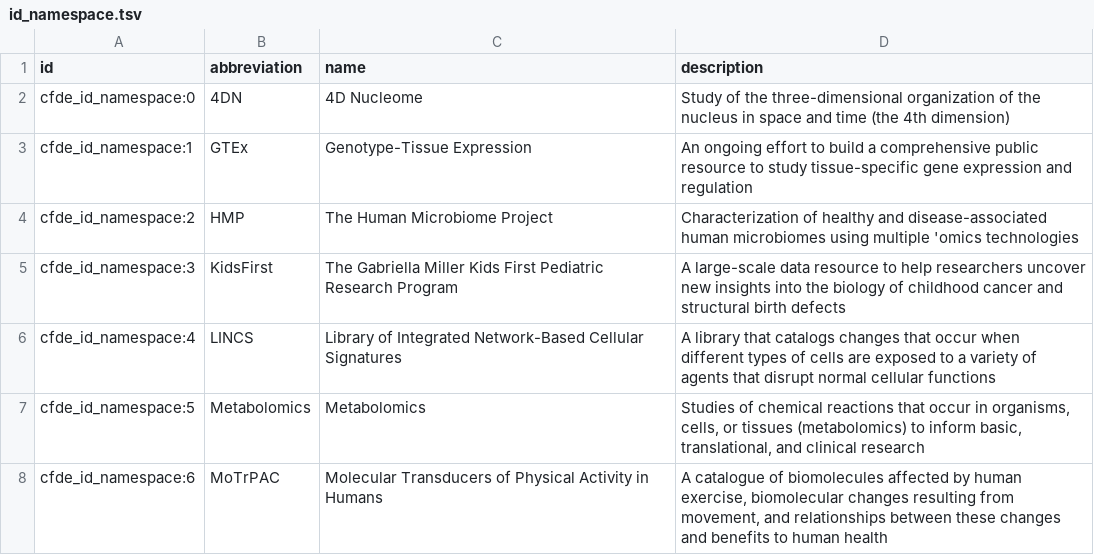
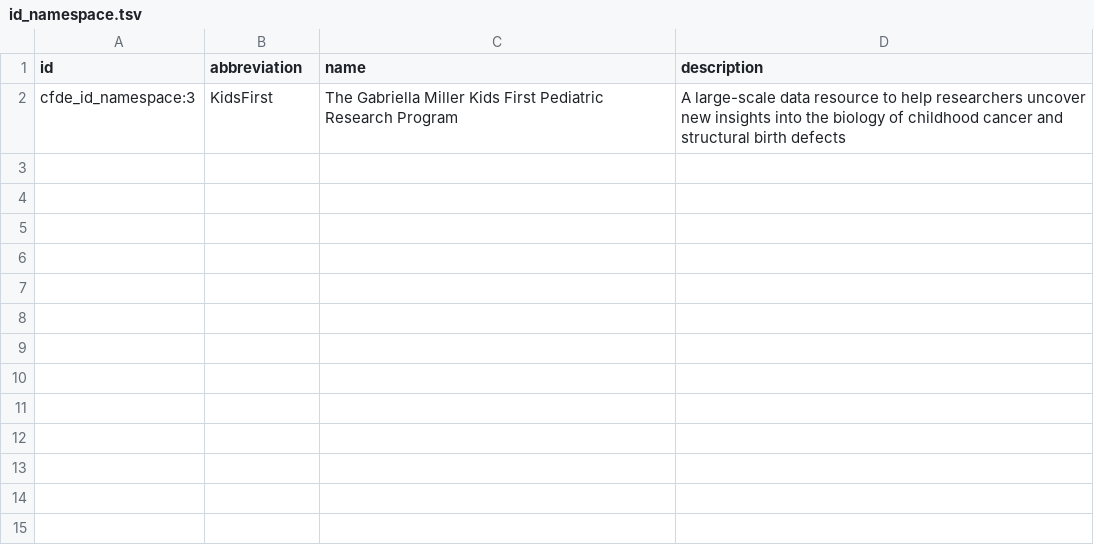
Before and after one commit to nih-cfde/c2m2, a TSV file: tmp_KF/id_namespace.tsv, drawn as a sheet; the diff names each change by its address in the sheet, - before the commit and + after, or states it on an @@ line.

Commit message:
Removing clashing records from biosample_from_subject

```diff
--- a/tmp_KF/id_namespace.tsv
+++ b/tmp_KF/id_namespace.tsv
-row 2: cfde_id_namespace:0 | 4DN | 4D Nucleome | Study of the three-dimensional organization of the nucleus in space and time (the 4th dimension)
-row 3: cfde_id_namespace:1 | GTEx | Genotype-Tissue Expression | An ongoing effort to build a comprehensive public resource to study tissue-specific gene expression and regulation
-row 4: cfde_id_namespace:2 | HMP | The Human Microbiome Project | Characterization of healthy and disease-associated human microbiomes using multiple 'omics technologies
-row 6: cfde_id_namespace:4 | LINCS | Library of Integrated Network-Based Cellular Signatures | A library that catalogs changes that occur when different types of cells are exposed to a variety of agents that disrupt normal cellular functions
-row 7: cfde_id_namespace:5 | Metabolomics | Metabolomics | Studies of chemical reactions that occur in organisms, cells, or tissues (metabolomics) to inform basic, translational, and clinical research
-row 8: cfde_id_namespace:6 | MoTrPAC | Molecular Transducers of Physical Activity in Humans | A catalogue of biomolecules affected by human exercise, biomolecular changes resulting from movement, and relationships between these changes and benefits to human health
```
